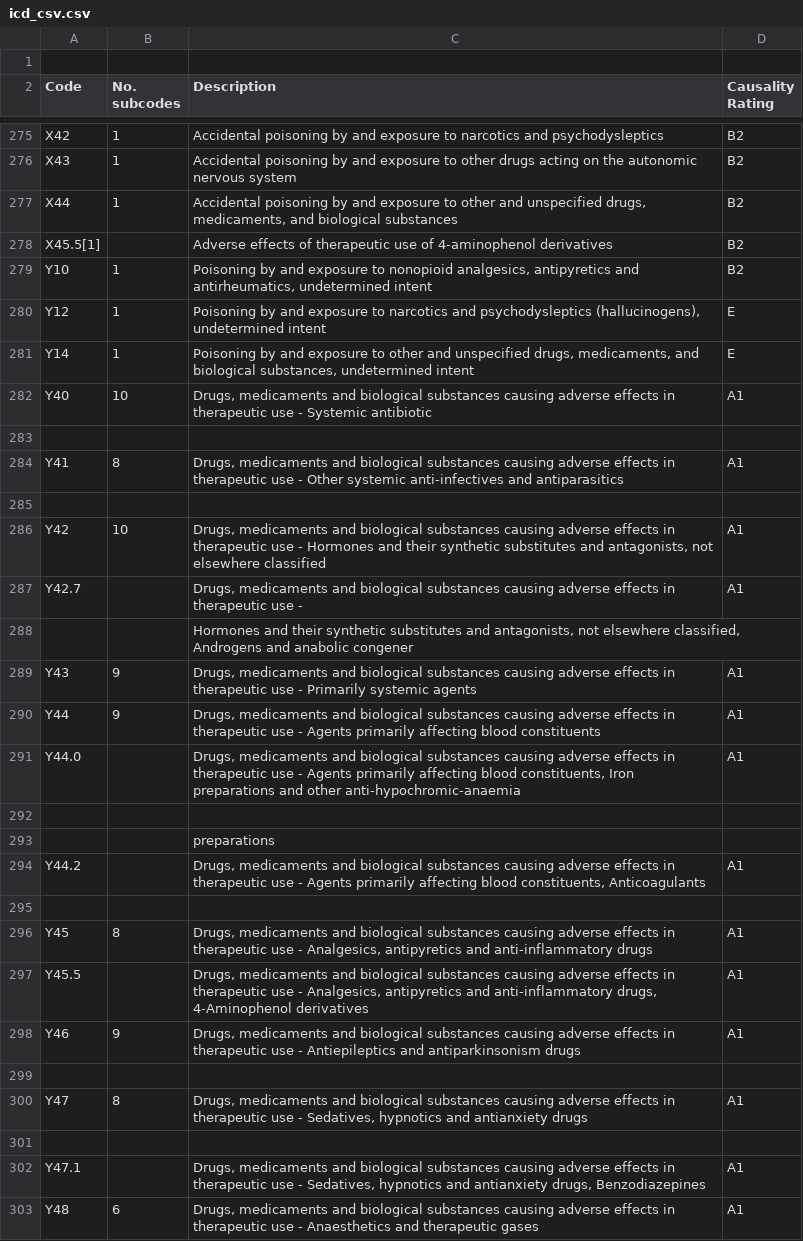
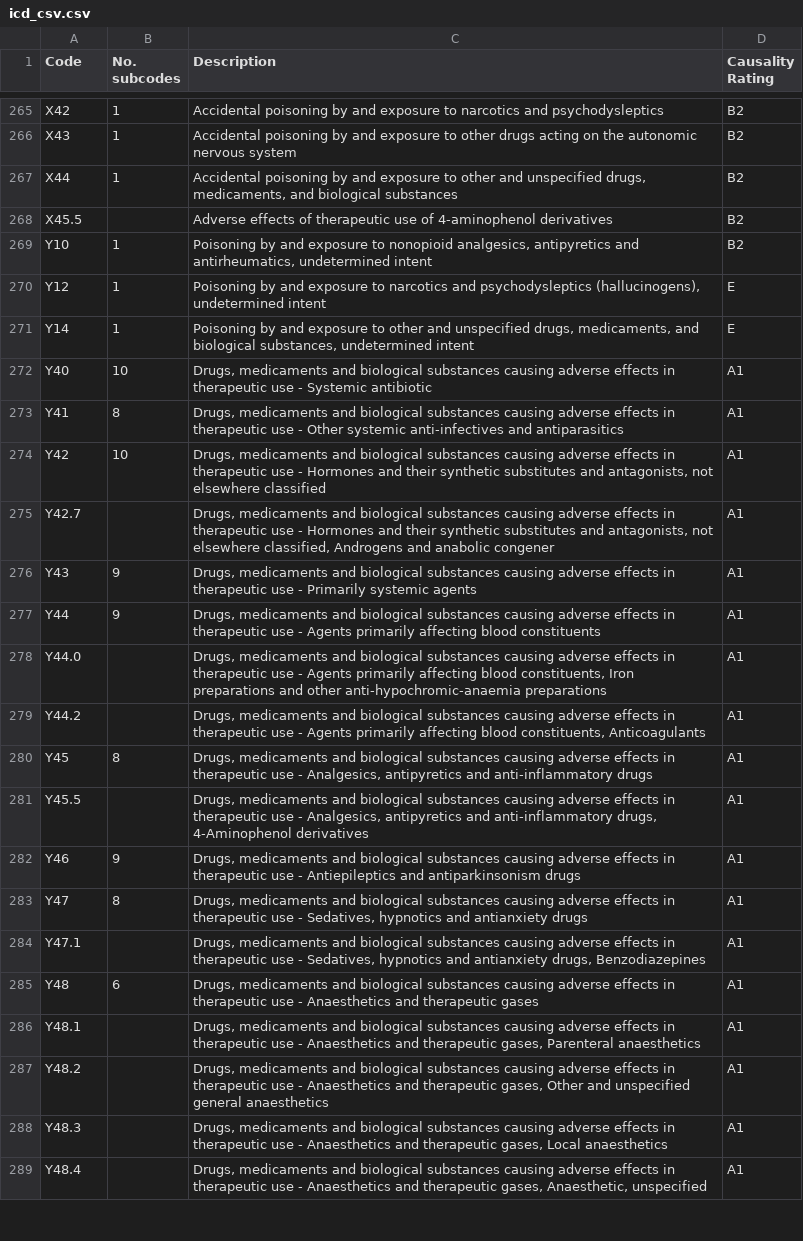
Before and after one commit to hillt5/DATA698, a CSV file: icd_csv.csv, drawn as a sheet; only a part is shown, gaps mark what is left out; the shorter side is filled out with more unchanged rows; the diff covers the shown part only.

Commit message:
Update icd_csv.csv

```diff
--- a/icd_csv.csv
+++ b/icd_csv.csv
@@ -1,2 +1 @@
-,,,
 Code ,No. subcodes ,Description ,Causality Rating
@@ -277,3 +267,3 @@ X43 ,1,Accidental poisoning by and exposure to other drugs acting on the autonom
 X44 ,1,"Accidental poisoning by and exposure to other and unspecified drugs, medicaments, and biological substances ",B2
-X45.5[1] , ,Adverse effects of therapeutic use of 4-aminophenol derivatives ,B2
+X45.5, ,Adverse effects of therapeutic use of 4-aminophenol derivatives ,B2
 Y10 ,1,"Poisoning by and exposure to nonopioid analgesics, antipyretics and antirheumatics, undetermined intent ",B2
@@ -282,15 +272,9 @@ Y14 ,1,"Poisoning by and exposure to other and unspecified drugs, medicaments, a
 Y40 ,10,"Drugs, medicaments and biological substances causing adverse effects in therapeutic use - Systemic antibiotic ",A1
- ,,,
 Y41 ,8,"Drugs, medicaments and biological substances causing adverse effects in therapeutic use - Other systemic anti-infectives and antiparasitics ",A1
- ,,,
 Y42 ,10,"Drugs, medicaments and biological substances causing adverse effects in therapeutic use - Hormones and their synthetic substitutes and antagonists, not elsewhere classified ",A1
-Y42.7 , ,"Drugs, medicaments and biological substances causing adverse effects in therapeutic use - ",A1
-,,"Hormones and their synthetic substitutes and antagonists, not elsewhere classified, Androgens and anabolic congener ",
+Y42.7 , ,"Drugs, medicaments and biological substances causing adverse effects in therapeutic use -  Hormones and their synthetic substitutes and antagonists, not elsewhere classified, Androgens and anabolic congener ",A1
 Y43 ,9,"Drugs, medicaments and biological substances causing adverse effects in therapeutic use - Primarily systemic agents ",A1
 Y44 ,9,"Drugs, medicaments and biological substances causing adverse effects in therapeutic use - Agents primarily affecting blood constituents ",A1
-Y44.0 , ,"Drugs, medicaments and biological substances causing adverse effects in therapeutic use - Agents primarily affecting blood constituents, Iron preparations and other anti-hypochromic-anaemia ",A1
-,,,
-,,preparations ,
+Y44.0 , ,"Drugs, medicaments and biological substances causing adverse effects in therapeutic use - Agents primarily affecting blood constituents, Iron preparations and other anti-hypochromic-anaemia preparations",A1
 Y44.2 , ,"Drugs, medicaments and biological substances causing adverse effects in therapeutic use - Agents primarily affecting blood constituents, Anticoagulants ",A1
-,,,
 Y45 ,8,"Drugs, medicaments and biological substances causing adverse effects in therapeutic use - Analgesics, antipyretics and anti-inflammatory drugs ",A1
@@ -298,5 +282,3 @@ Y45.5 , ,"Drugs, medicaments and biological substances causing adverse effects i
 Y46 ,9,"Drugs, medicaments and biological substances causing adverse effects in therapeutic use - Antiepileptics and antiparkinsonism drugs ",A1
- ,,,
 Y47 ,8,"Drugs, medicaments and biological substances causing adverse effects in therapeutic use - Sedatives, hypnotics and antianxiety drugs ",A1
- ,,,
 Y47.1 , ,"Drugs, medicaments and biological substances causing adverse effects in therapeutic use - Sedatives, hypnotics and antianxiety drugs, Benzodiazepines ",A1
```
Also changed, not shown: 16 removed rows and 12 edited cells elsewhere in this file.
